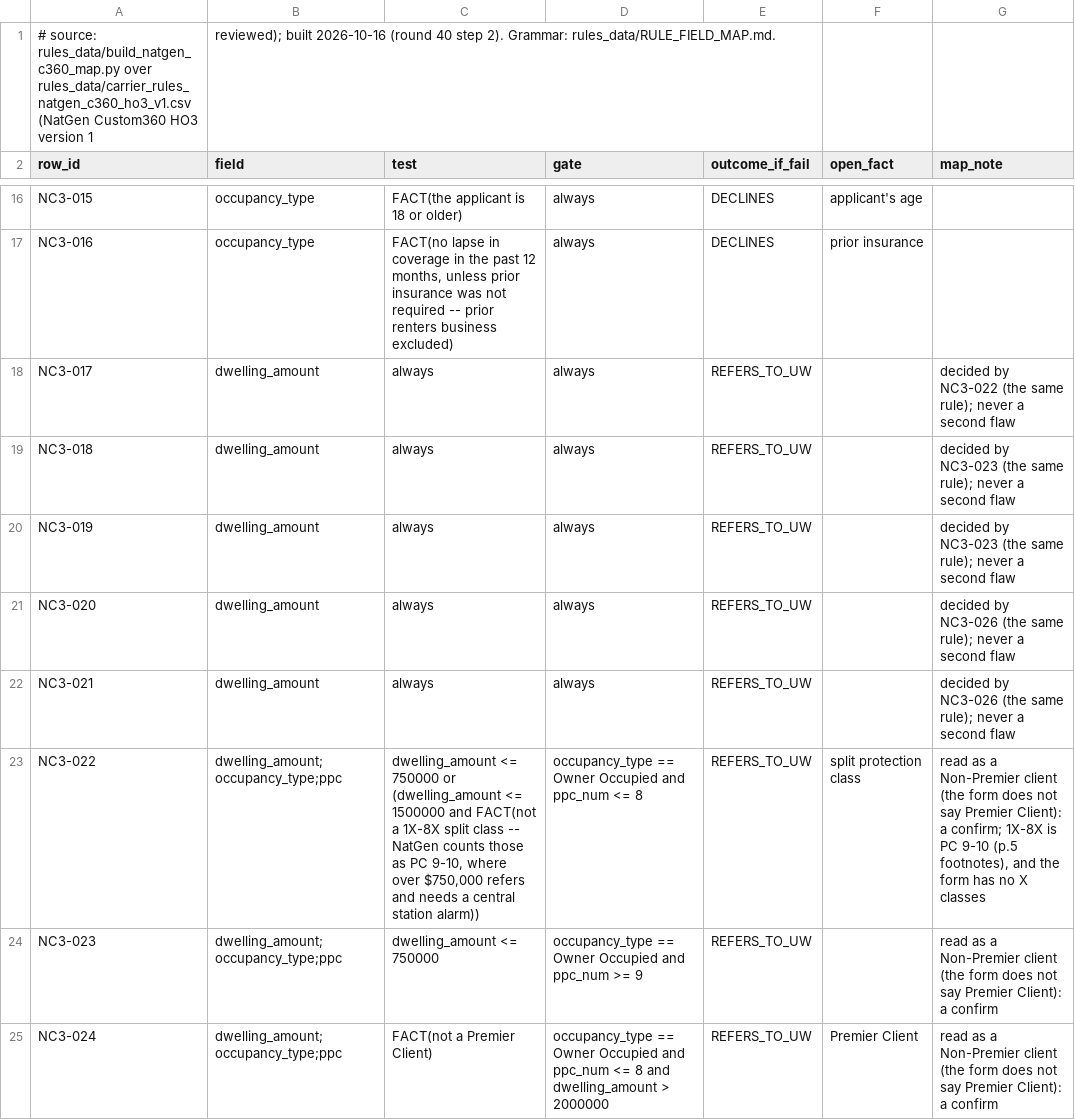
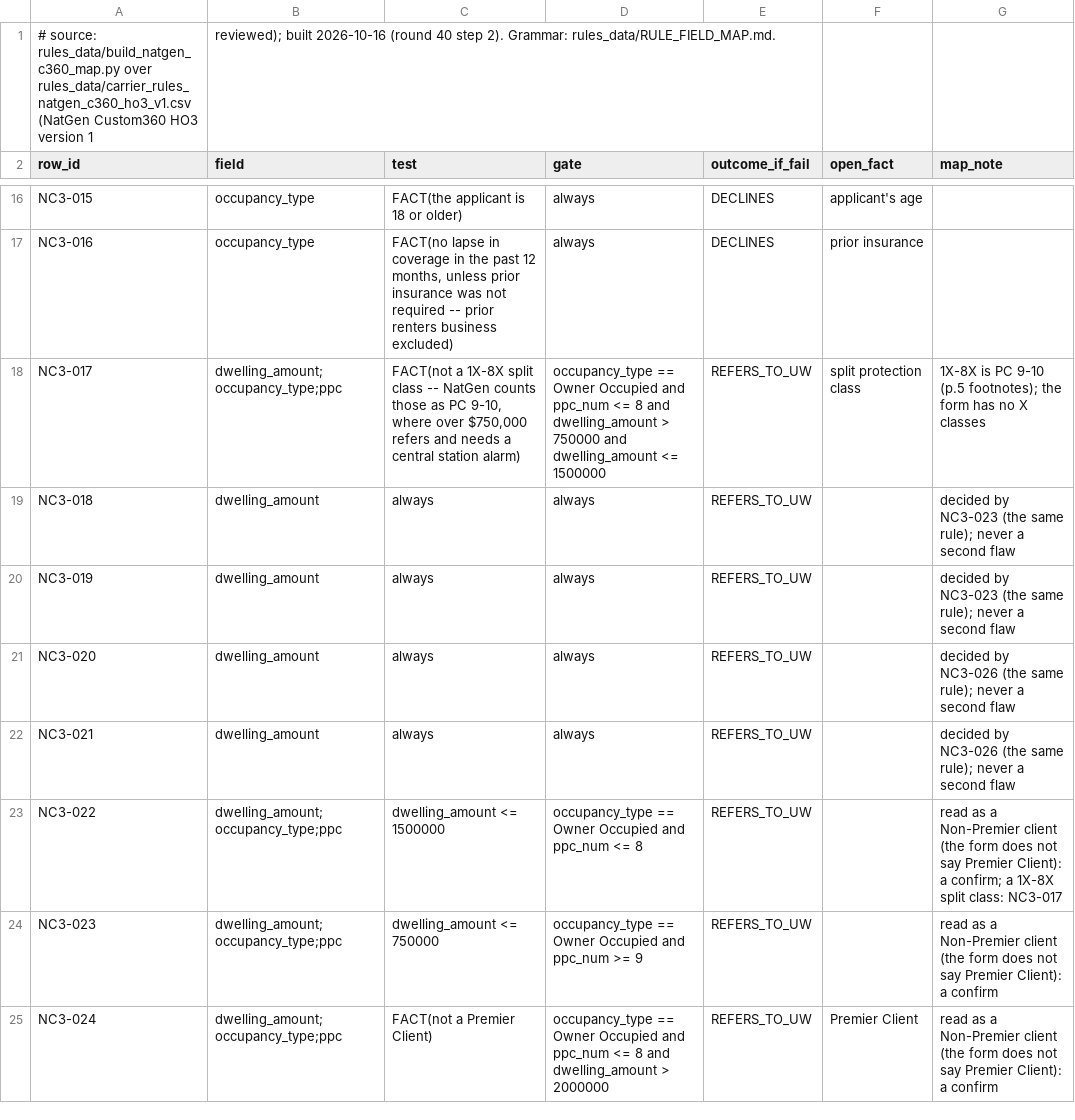
Before and after one commit to LiamNguyenLM/carrier-eligibility-tool, a CSV file: rules_data/natgen_c360_field_map.csv, drawn as a sheet; only a part is shown, gaps mark what is left out.

```diff
--- a/rules_data/natgen_c360_field_map.csv
+++ b/rules_data/natgen_c360_field_map.csv
@@ -17,3 +17,3 @@ NC3-015,occupancy_type,FACT(the applicant is 18 or older),always,DECLINES,applic
 NC3-016,occupancy_type,"FACT(no lapse in coverage in the past 12 months, unless prior insurance was not required -- prior renters business excluded)",always,DECLINES,prior insurance,
-NC3-017,dwelling_amount,always,always,REFERS_TO_UW,,decided by NC3-022 (the same rule); never a second flaw
+NC3-017,dwelling_amount;occupancy_type;ppc,"FACT(not a 1X-8X split class -- NatGen counts those as PC 9-10, where over $750,000 refers and needs a central station alarm)",occupancy_type == Owner Occupied and ppc_num <= 8 and dwelling_amount > 750000 and dwelling_amount <= 1500000,REFERS_TO_UW,split protection class,1X-8X is PC 9-10 (p.5 footnotes); the form has no X classes
 NC3-018,dwelling_amount,always,always,REFERS_TO_UW,,decided by NC3-023 (the same rule); never a second flaw
@@ -22,3 +22,3 @@ NC3-020,dwelling_amount,always,always,REFERS_TO_UW,,decided by NC3-026 (the same
 NC3-021,dwelling_amount,always,always,REFERS_TO_UW,,decided by NC3-026 (the same rule); never a second flaw
-NC3-022,dwelling_amount;occupancy_type;ppc,"dwelling_amount <= 750000 or (dwelling_amount <= 1500000 and FACT(not a 1X-8X split class -- NatGen counts those as PC 9-10, where over $750,000 refers and needs a central station alarm))",occupancy_type == Owner Occupied and ppc_num <= 8,REFERS_TO_UW,split protection class,"read as a Non-Premier client (the form does not say Premier Client): a confirm; 1X-8X is PC 9-10 (p.5 footnotes), and the form has no X classes"
+NC3-022,dwelling_amount;occupancy_type;ppc,dwelling_amount <= 1500000,occupancy_type == Owner Occupied and ppc_num <= 8,REFERS_TO_UW,,read as a Non-Premier client (the form does not say Premier Client): a confirm; a 1X-8X split class: NC3-017
 NC3-023,dwelling_amount;occupancy_type;ppc,dwelling_amount <= 750000,occupancy_type == Owner Occupied and ppc_num >= 9,REFERS_TO_UW,,read as a Non-Premier client (the form does not say Premier Client): a confirm
```
Also changed, not shown: 3 other files.
